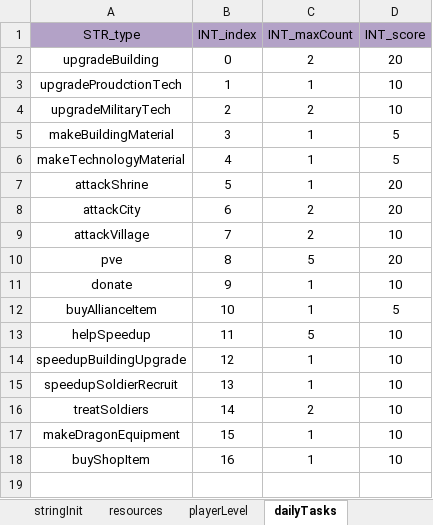
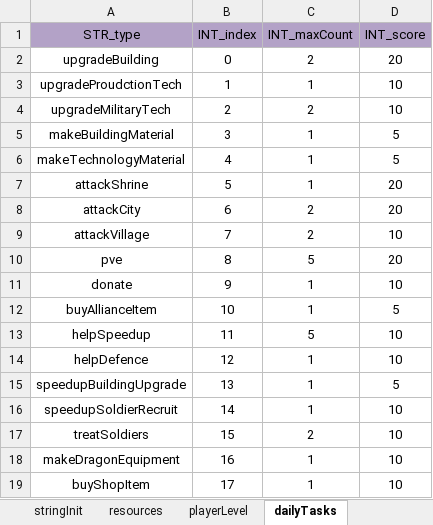
Before and after one commit to ModunZhang/kod_server, an Excel workbook: gameData/shared/PlayerInitData.xlsx, sheet dailyTasks, drawn as a sheet; values as stored, in another font and other column widths than the file's, no borders; addresses are those after the commit; the diff names each change by its address in the sheet, - before the commit and + after, or states it on an @@ line.

```diff
--- a/gameData/shared/PlayerInitData.xlsx (sheet dailyTasks)
+++ b/gameData/shared/PlayerInitData.xlsx (sheet dailyTasks)
+row 14: helpDefence | 12 | 1 | 10
-B15 (INT_index): 12
+B15 (INT_index): 13
-D15 (INT_score): 10
+D15 (INT_score): 5
-B16 (INT_index): 13
+B16 (INT_index): 14
-B17 (INT_index): 14
+B17 (INT_index): 15
-B18 (INT_index): 15
+B18 (INT_index): 16
-B19 (INT_index): 16
+B19 (INT_index): 17
```
Also changed, not shown: gameData/server/Keywords.xlsx, gameData/server/Localizations.xlsx, 23 other files.
